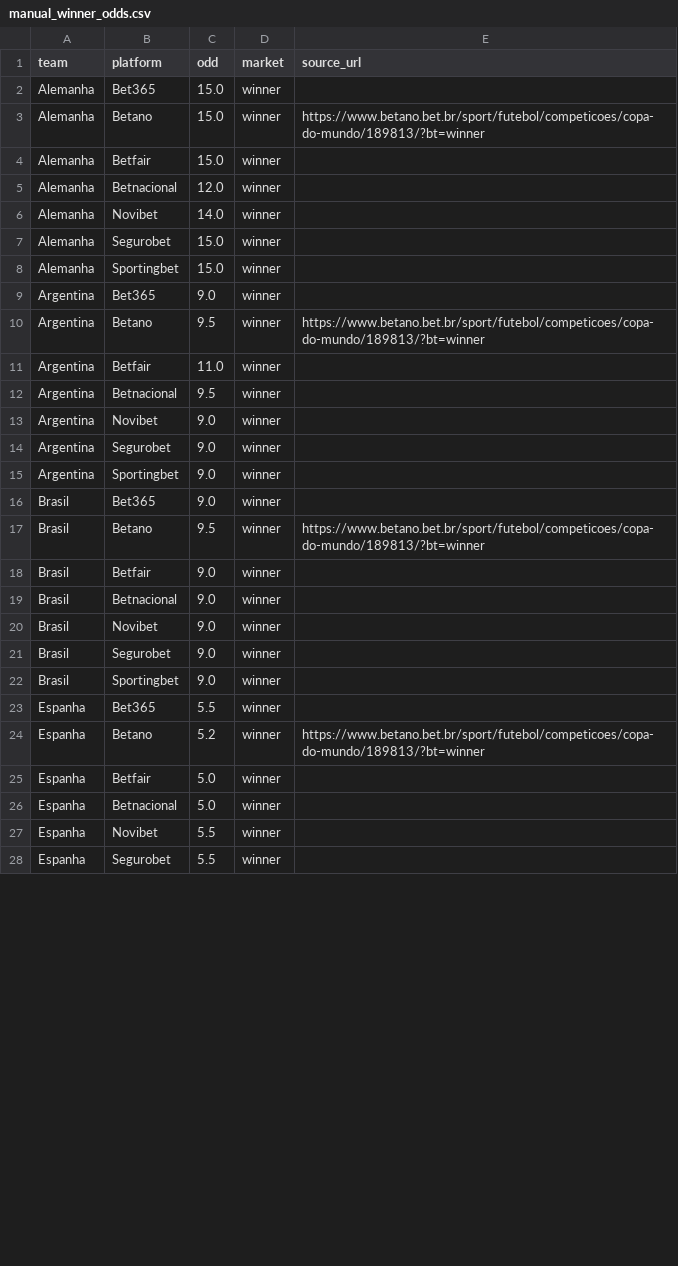
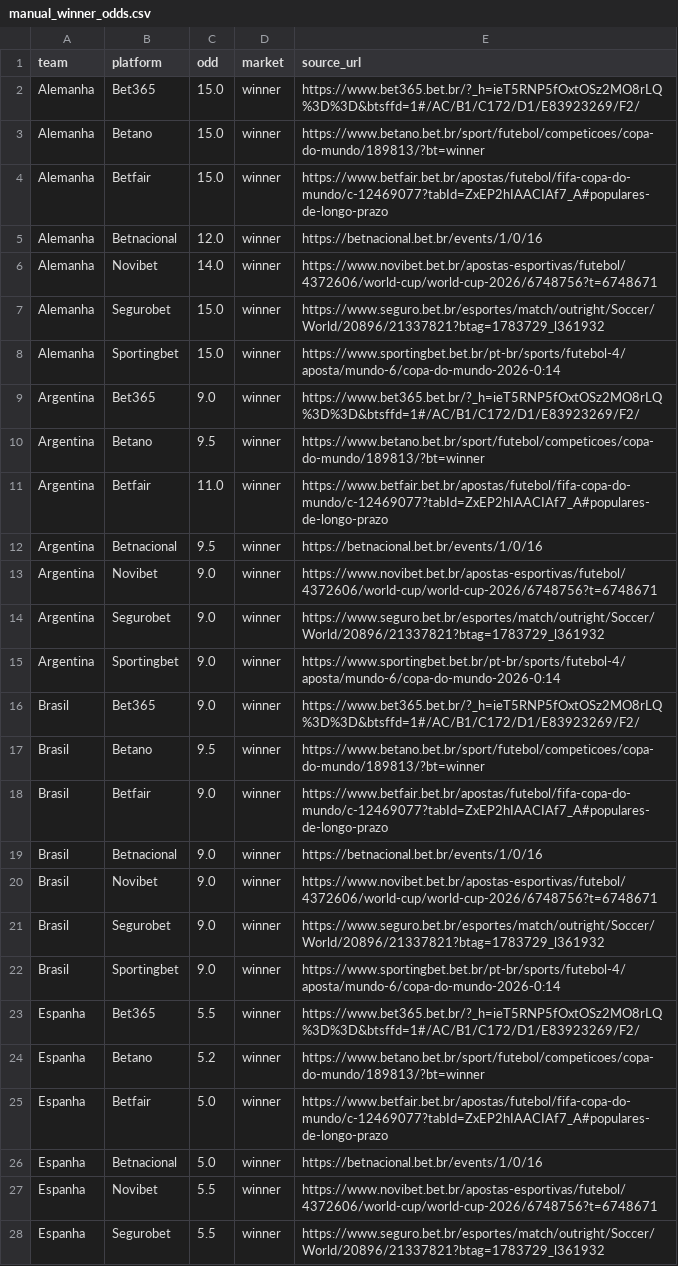
Before and after one commit to AlexFidalgo/WorldCupRetireUs, a CSV file: app/data/manual_winner_odds.csv, drawn as a sheet; only a part is shown; the diff covers the shown part only.

```diff
--- a/app/data/manual_winner_odds.csv
+++ b/app/data/manual_winner_odds.csv
@@ -1,28 +1,28 @@
 team,platform,odd,market,source_url
-Alemanha,Bet365,15.0,winner,
+Alemanha,Bet365,15.0,winner,https://www.bet365.bet.br/?_h=ieT5RNP5fOxtOSz2MO8rLQ%3D%3D&btsffd=1#/AC/B1/C172/D1/E83923269/F2/
 Alemanha,Betano,15.0,winner,https://www.betano.bet.br/sport/futebol/competicoes/copa-do-mundo/189813/?bt=winner
-Alemanha,Betfair,15.0,winner,
-Alemanha,Betnacional,12.0,winner,
-Alemanha,Novibet,14.0,winner,
-Alemanha,Segurobet,15.0,winner,
-Alemanha,Sportingbet,15.0,winner,
-Argentina,Bet365,9.0,winner,
+Alemanha,Betfair,15.0,winner,https://www.betfair.bet.br/apostas/futebol/fifa-copa-do-mundo/c-12469077?tabId=ZxEP2hIAACIAf7_A#populares-de-longo-prazo
+Alemanha,Betnacional,12.0,winner,https://betnacional.bet.br/events/1/0/16
+Alemanha,Novibet,14.0,winner,https://www.novibet.bet.br/apostas-esportivas/futebol/4372606/world-cup/world-cup-2026/6748756?t=6748671
+Alemanha,Segurobet,15.0,winner,https://www.seguro.bet.br/esportes/match/outright/Soccer/World/20896/21337821?btag=1783729_l361932
+Alemanha,Sportingbet,15.0,winner,https://www.sportingbet.bet.br/pt-br/sports/futebol-4/aposta/mundo-6/copa-do-mundo-2026-0:14
+Argentina,Bet365,9.0,winner,https://www.bet365.bet.br/?_h=ieT5RNP5fOxtOSz2MO8rLQ%3D%3D&btsffd=1#/AC/B1/C172/D1/E83923269/F2/
 Argentina,Betano,9.5,winner,https://www.betano.bet.br/sport/futebol/competicoes/copa-do-mundo/189813/?bt=winner
-Argentina,Betfair,11.0,winner,
-Argentina,Betnacional,9.5,winner,
-Argentina,Novibet,9.0,winner,
-Argentina,Segurobet,9.0,winner,
-Argentina,Sportingbet,9.0,winner,
-Brasil,Bet365,9.0,winner,
+Argentina,Betfair,11.0,winner,https://www.betfair.bet.br/apostas/futebol/fifa-copa-do-mundo/c-12469077?tabId=ZxEP2hIAACIAf7_A#populares-de-longo-prazo
+Argentina,Betnacional,9.5,winner,https://betnacional.bet.br/events/1/0/16
+Argentina,Novibet,9.0,winner,https://www.novibet.bet.br/apostas-esportivas/futebol/4372606/world-cup/world-cup-2026/6748756?t=6748671
+Argentina,Segurobet,9.0,winner,https://www.seguro.bet.br/esportes/match/outright/Soccer/World/20896/21337821?btag=1783729_l361932
+Argentina,Sportingbet,9.0,winner,https://www.sportingbet.bet.br/pt-br/sports/futebol-4/aposta/mundo-6/copa-do-mundo-2026-0:14
+Brasil,Bet365,9.0,winner,https://www.bet365.bet.br/?_h=ieT5RNP5fOxtOSz2MO8rLQ%3D%3D&btsffd=1#/AC/B1/C172/D1/E83923269/F2/
 Brasil,Betano,9.5,winner,https://www.betano.bet.br/sport/futebol/competicoes/copa-do-mundo/189813/?bt=winner
-Brasil,Betfair,9.0,winner,
-Brasil,Betnacional,9.0,winner,
-Brasil,Novibet,9.0,winner,
-Brasil,Segurobet,9.0,winner,
-Brasil,Sportingbet,9.0,winner,
-Espanha,Bet365,5.5,winner,
+Brasil,Betfair,9.0,winner,https://www.betfair.bet.br/apostas/futebol/fifa-copa-do-mundo/c-12469077?tabId=ZxEP2hIAACIAf7_A#populares-de-longo-prazo
+Brasil,Betnacional,9.0,winner,https://betnacional.bet.br/events/1/0/16
+Brasil,Novibet,9.0,winner,https://www.novibet.bet.br/apostas-esportivas/futebol/4372606/world-cup/world-cup-2026/6748756?t=6748671
+Brasil,Segurobet,9.0,winner,https://www.seguro.bet.br/esportes/match/outright/Soccer/World/20896/21337821?btag=1783729_l361932
+Brasil,Sportingbet,9.0,winner,https://www.sportingbet.bet.br/pt-br/sports/futebol-4/aposta/mundo-6/copa-do-mundo-2026-0:14
+Espanha,Bet365,5.5,winner,https://www.bet365.bet.br/?_h=ieT5RNP5fOxtOSz2MO8rLQ%3D%3D&btsffd=1#/AC/B1/C172/D1/E83923269/F2/
 Espanha,Betano,5.2,winner,https://www.betano.bet.br/sport/futebol/competicoes/copa-do-mundo/189813/?bt=winner
-Espanha,Betfair,5.0,winner,
-Espanha,Betnacional,5.0,winner,
-Espanha,Novibet,5.5,winner,
-Espanha,Segurobet,5.5,winner,
+Espanha,Betfair,5.0,winner,https://www.betfair.bet.br/apostas/futebol/fifa-copa-do-mundo/c-12469077?tabId=ZxEP2hIAACIAf7_A#populares-de-longo-prazo
+Espanha,Betnacional,5.0,winner,https://betnacional.bet.br/events/1/0/16
+Espanha,Novibet,5.5,winner,https://www.novibet.bet.br/apostas-esportivas/futebol/4372606/world-cup/world-cup-2026/6748756?t=6748671
+Espanha,Segurobet,5.5,winner,https://www.seguro.bet.br/esportes/match/outright/Soccer/World/20896/21337821?btag=1783729_l361932
```
Also changed, not shown: 33 edited cells elsewhere in this file, 8 other files.
